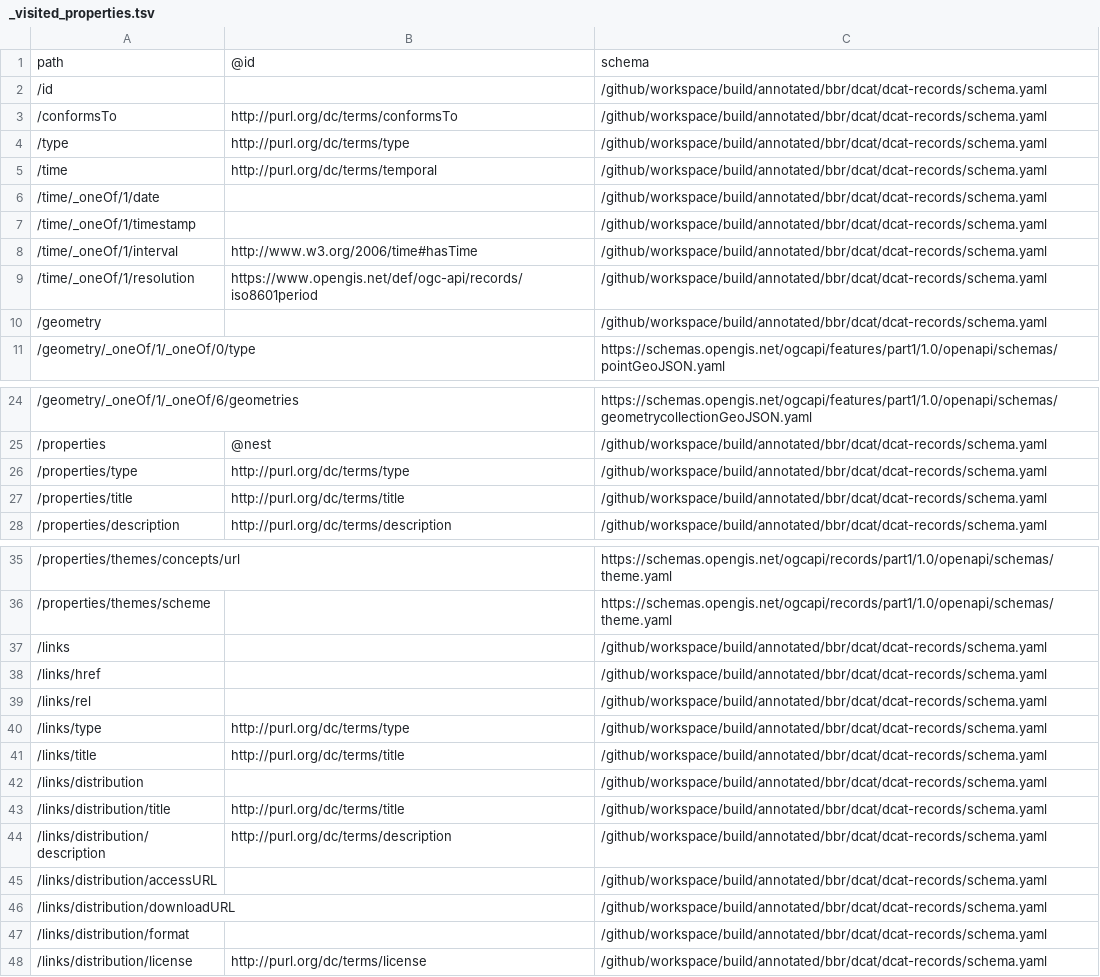
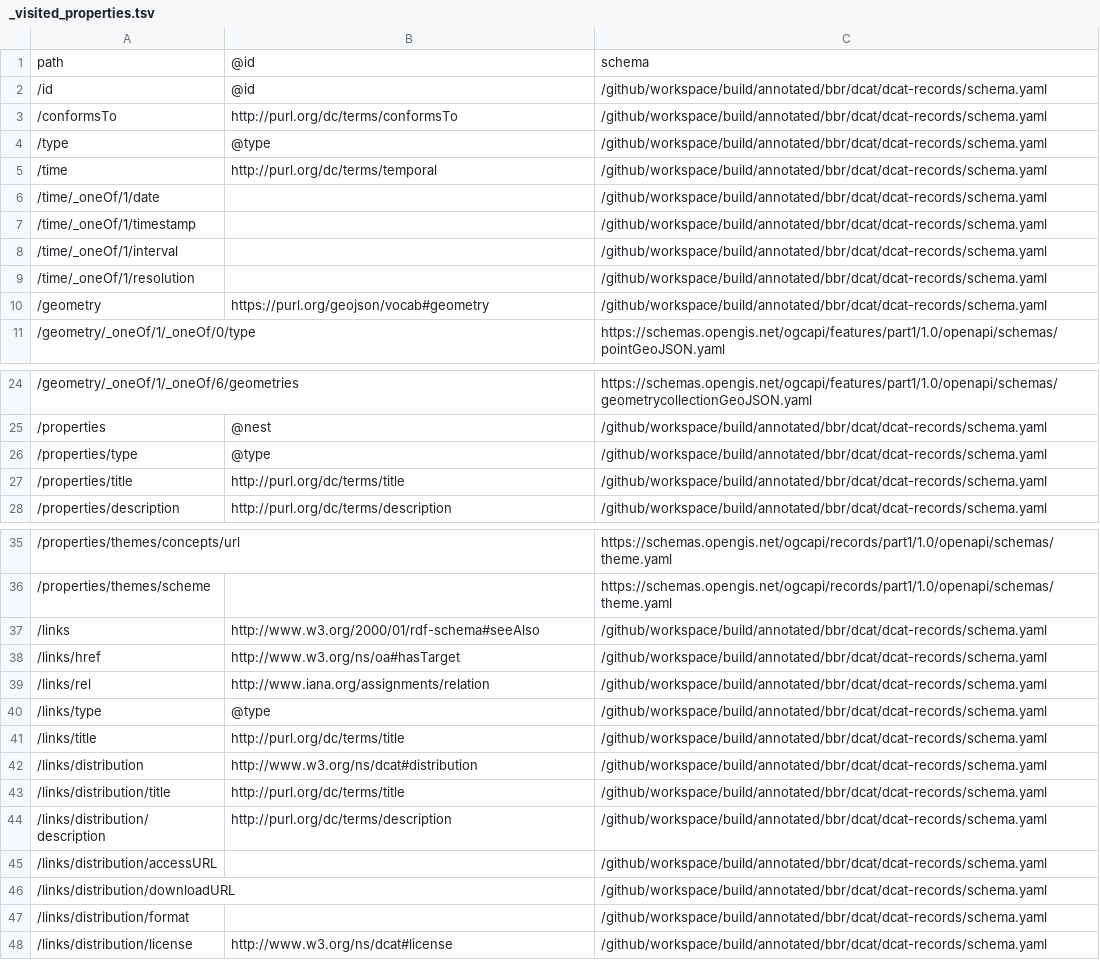
Before and after one commit to NielsHoffmann/bblock-dcat-ap-nl, a TSV file: build/annotated/bbr/dcat/dcat-records/_visited_properties.tsv, drawn as a sheet; only a part is shown, gaps mark what is left out.

Commit message:
Building blocks postprocessing

```diff
--- a/build/annotated/bbr/dcat/dcat-records/_visited_properties.tsv
+++ b/build/annotated/bbr/dcat/dcat-records/_visited_properties.tsv
@@ -1,5 +1,5 @@
 path	@id	schema
-/id		/github/workspace/build/annotated/bbr/dcat/dcat-records/schema.yaml
+/id	@id	/github/workspace/build/annotated/bbr/dcat/dcat-records/schema.yaml
 /conformsTo	http://purl.org/dc/terms/conformsTo	/github/workspace/build/annotated/bbr/dcat/dcat-records/schema.yaml
-/type	http://purl.org/dc/terms/type	/github/workspace/build/annotated/bbr/dcat/dcat-records/schema.yaml
+/type	@type	/github/workspace/build/annotated/bbr/dcat/dcat-records/schema.yaml
 /time	http://purl.org/dc/terms/temporal	/github/workspace/build/annotated/bbr/dcat/dcat-records/schema.yaml
@@ -7,5 +7,5 @@ path	@id	schema
 /time/_oneOf/1/timestamp		/github/workspace/build/annotated/bbr/dcat/dcat-records/schema.yaml
-/time/_oneOf/1/interval	http://www.w3.org/2006/time#hasTime	/github/workspace/build/annotated/bbr/dcat/dcat-records/schema.yaml
-/time/_oneOf/1/resolution	https://www.opengis.net/def/ogc-api/records/iso8601period	/github/workspace/build/annotated/bbr/dcat/dcat-records/schema.yaml
-/geometry		/github/workspace/build/annotated/bbr/dcat/dcat-records/schema.yaml
+/time/_oneOf/1/interval		/github/workspace/build/annotated/bbr/dcat/dcat-records/schema.yaml
+/time/_oneOf/1/resolution		/github/workspace/build/annotated/bbr/dcat/dcat-records/schema.yaml
+/geometry	https://purl.org/geojson/vocab#geometry	/github/workspace/build/annotated/bbr/dcat/dcat-records/schema.yaml
 /geometry/_oneOf/1/_oneOf/0/type		https://schemas.opengis.net/ogcapi/features/part1/1.0/openapi/schemas/pointGeoJSON.yaml
@@ -25,3 +25,3 @@ path	@id	schema
 /properties	@nest	/github/workspace/build/annotated/bbr/dcat/dcat-records/schema.yaml
-/properties/type	http://purl.org/dc/terms/type	/github/workspace/build/annotated/bbr/dcat/dcat-records/schema.yaml
+/properties/type	@type	/github/workspace/build/annotated/bbr/dcat/dcat-records/schema.yaml
 /properties/title	http://purl.org/dc/terms/title	/github/workspace/build/annotated/bbr/dcat/dcat-records/schema.yaml
@@ -36,8 +36,8 @@ path	@id	schema
 /properties/themes/scheme		https://schemas.opengis.net/ogcapi/records/part1/1.0/openapi/schemas/theme.yaml
-/links		/github/workspace/build/annotated/bbr/dcat/dcat-records/schema.yaml
-/links/href		/github/workspace/build/annotated/bbr/dcat/dcat-records/schema.yaml
-/links/rel		/github/workspace/build/annotated/bbr/dcat/dcat-records/schema.yaml
-/links/type	http://purl.org/dc/terms/type	/github/workspace/build/annotated/bbr/dcat/dcat-records/schema.yaml
+/links	http://www.w3.org/2000/01/rdf-schema#seeAlso	/github/workspace/build/annotated/bbr/dcat/dcat-records/schema.yaml
+/links/href	http://www.w3.org/ns/oa#hasTarget	/github/workspace/build/annotated/bbr/dcat/dcat-records/schema.yaml
+/links/rel	http://www.iana.org/assignments/relation	/github/workspace/build/annotated/bbr/dcat/dcat-records/schema.yaml
+/links/type	@type	/github/workspace/build/annotated/bbr/dcat/dcat-records/schema.yaml
 /links/title	http://purl.org/dc/terms/title	/github/workspace/build/annotated/bbr/dcat/dcat-records/schema.yaml
-/links/distribution		/github/workspace/build/annotated/bbr/dcat/dcat-records/schema.yaml
+/links/distribution	http://www.w3.org/ns/dcat#distribution	/github/workspace/build/annotated/bbr/dcat/dcat-records/schema.yaml
 /links/distribution/title	http://purl.org/dc/terms/title	/github/workspace/build/annotated/bbr/dcat/dcat-records/schema.yaml
@@ -47,2 +47,2 @@ path	@id	schema
 /links/distribution/format		/github/workspace/build/annotated/bbr/dcat/dcat-records/schema.yaml
-/links/distribution/license	http://purl.org/dc/terms/license	/github/workspace/build/annotated/bbr/dcat/dcat-records/schema.yaml
+/links/distribution/license	http://www.w3.org/ns/dcat#license	/github/workspace/build/annotated/bbr/dcat/dcat-records/schema.yaml
```
Also changed, not shown: 25 other files.
